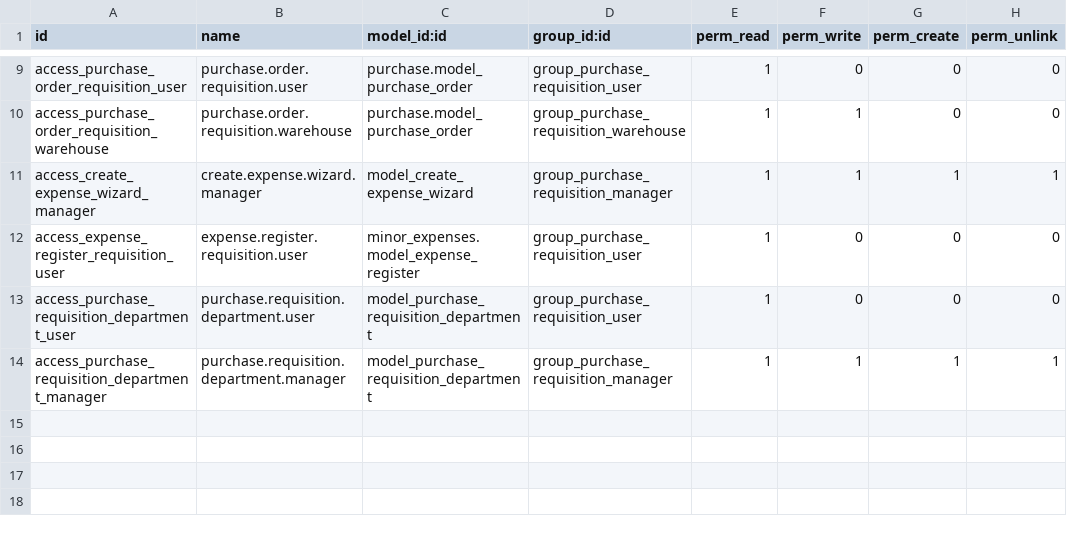
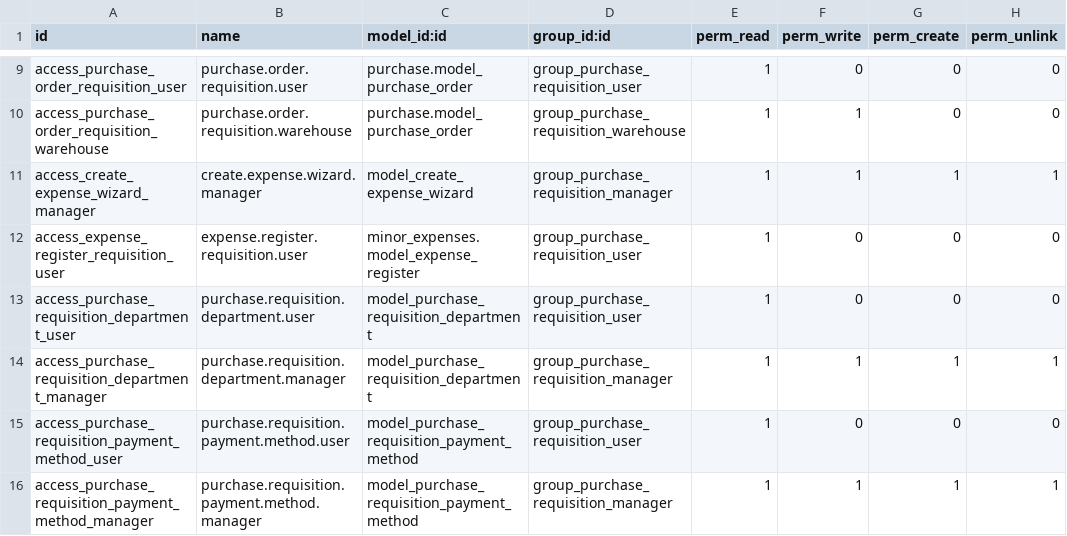
Before and after one commit to espetia/purchase_requisition_custom, a CSV file: security/ir.model.access.csv, drawn as a sheet; only a part is shown, gaps mark what is left out; the diff names each change by its address in the sheet, - before the commit and + after, or states it on an @@ line.

```diff
--- a/security/ir.model.access.csv
+++ b/security/ir.model.access.csv
+row 15: access_purchase_requisition_payment_method_user | purchase.requisition.payment.method.user | model_purchase_requisition_payment_method | group_purchase_requisition_user | 1 | 0 | 0 | 0
+row 16: access_purchase_requisition_payment_method_manager | purchase.requisition.payment.method.manager | model_purchase_requisition_payment_method | group_purchase_requisition_manager | 1 | 1 | 1 | 1
```
Also changed, not shown: 8 other files.
